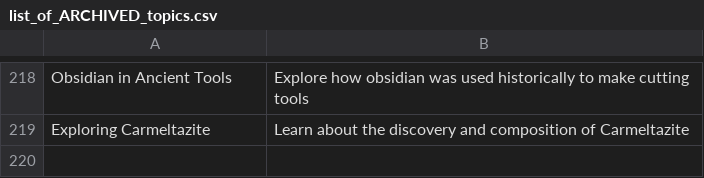
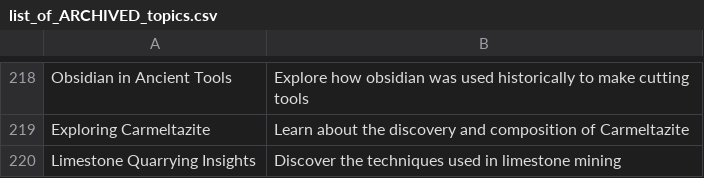
Before and after one commit to agigante80/galena_es, a CSV file: AI_content/list_of_ARCHIVED_topics.csv, drawn as a sheet; only a part is shown, gaps mark what is left out.

```diff
--- a/AI_content/list_of_ARCHIVED_topics.csv
+++ b/AI_content/list_of_ARCHIVED_topics.csv
@@ -219 +219,2 @@ Obsidian in Ancient Tools, Explore how obsidian was used historically to make cu
 Exploring Carmeltazite, Learn about the discovery and composition of Carmeltazite
+Limestone Quarrying Insights, Discover the techniques used in limestone mining
```
Also changed, not shown: AI_content/list_of_NEW_topics.csv, 3 other files.
